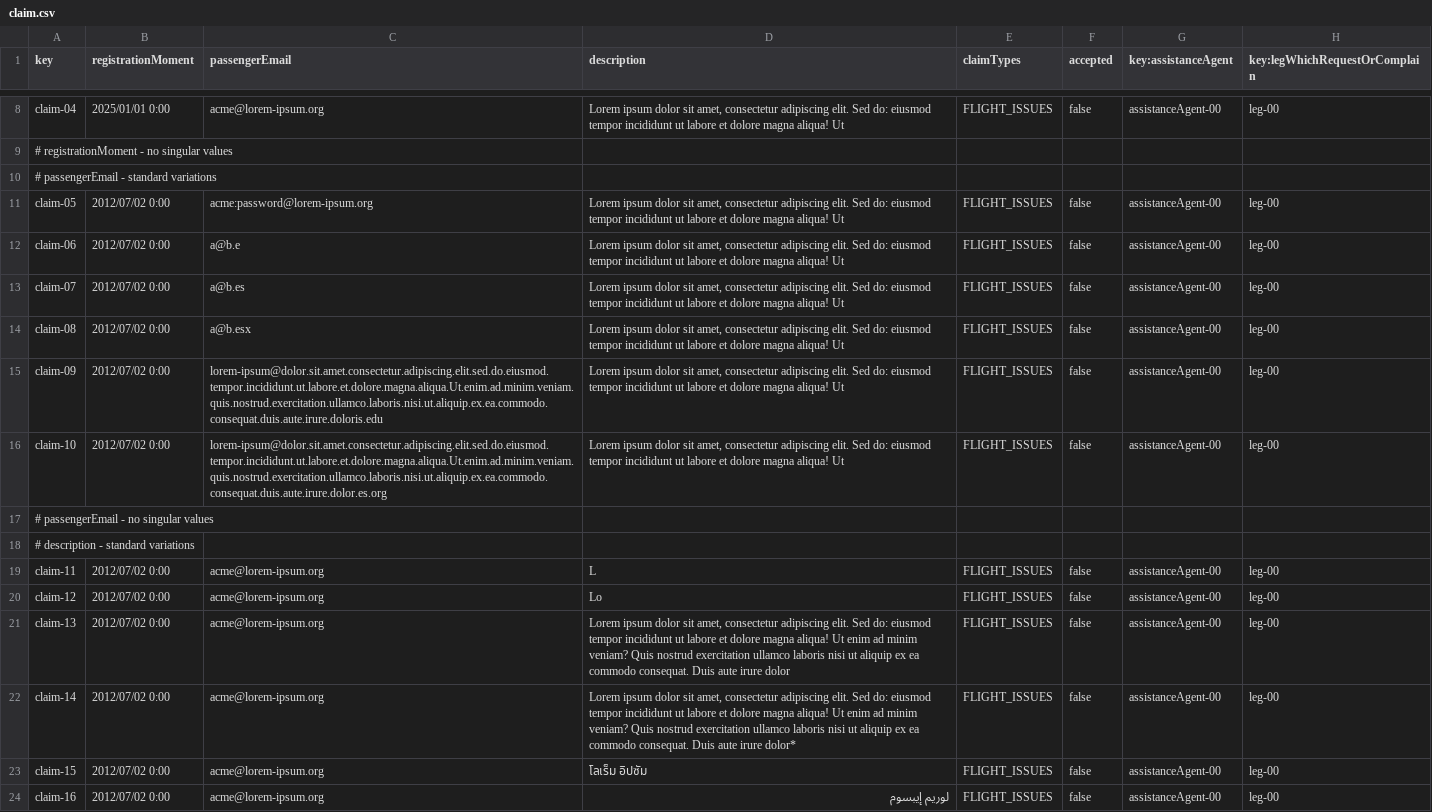
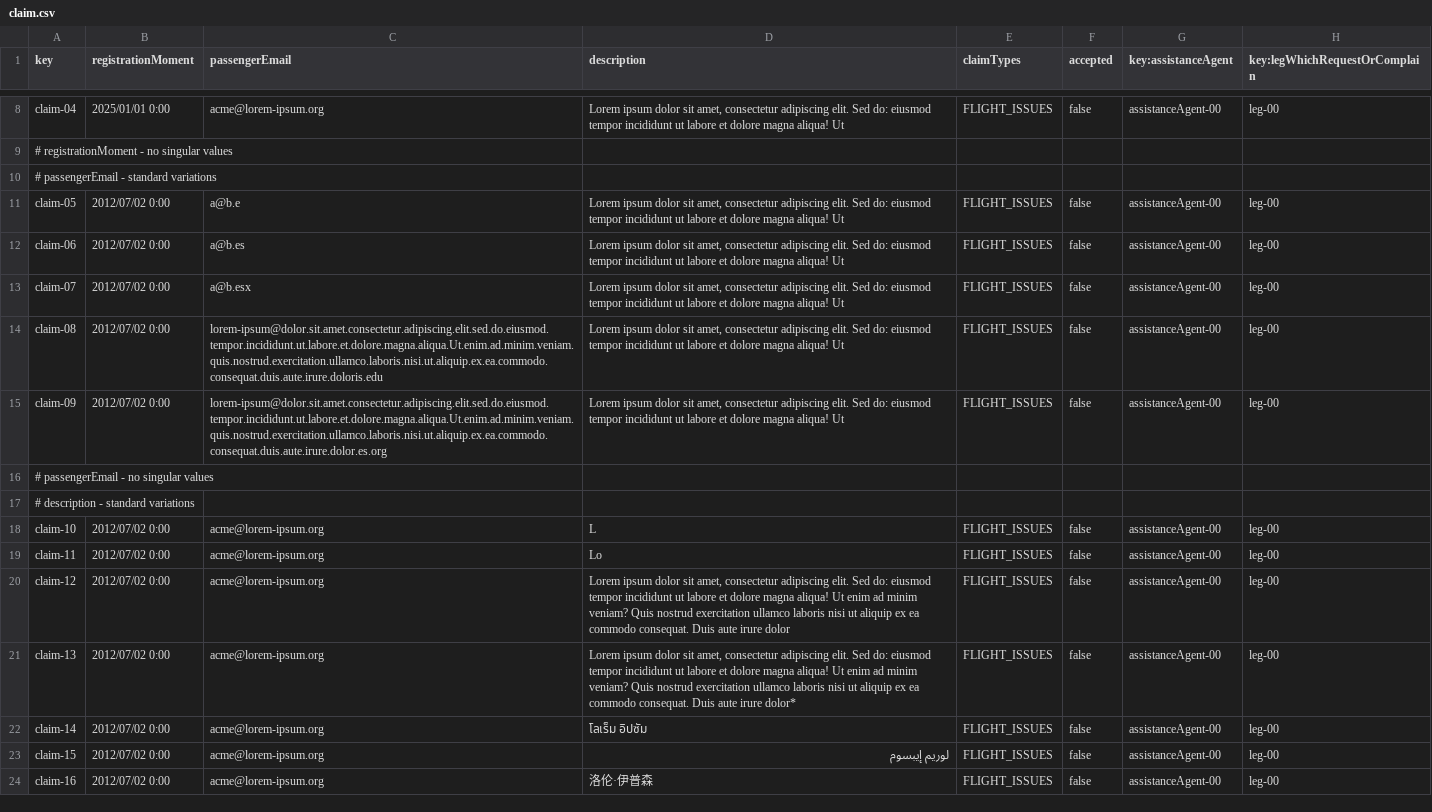
Before and after one commit to ManunGar/Acme-ANS-D02, a CSV file: src/main/resources/WEB-INF/data/sample/claim.csv, drawn as a sheet; only a part is shown, gaps mark what is left out; the diff covers the shown part only.

```diff
--- a/src/main/resources/WEB-INF/data/sample/claim.csv
+++ b/src/main/resources/WEB-INF/data/sample/claim.csv
@@ -10,15 +10,15 @@ claim-04,2025/01/01 0:00,acme@lorem-ipsum.org,"Lorem ipsum dolor sit amet, conse
 # passengerEmail - standard variations
-claim-05,2012/07/02 0:00,acme:password@lorem-ipsum.org,"Lorem ipsum dolor sit amet, consectetur adipiscing elit. Sed do: eiusmod tempor incididunt ut labore et dolore magna aliqua! Ut",FLIGHT_ISSUES,false,assistanceAgent-00,leg-00
-claim-06,2012/07/02 0:00,a@b.e,"Lorem ipsum dolor sit amet, consectetur adipiscing elit. Sed do: eiusmod tempor incididunt ut labore et dolore magna aliqua! Ut",FLIGHT_ISSUES,false,assistanceAgent-00,leg-00
-claim-07,2012/07/02 0:00,a@b.es,"Lorem ipsum dolor sit amet, consectetur adipiscing elit. Sed do: eiusmod tempor incididunt ut labore et dolore magna aliqua! Ut",FLIGHT_ISSUES,false,assistanceAgent-00,leg-00
-claim-08,2012/07/02 0:00,a@b.esx,"Lorem ipsum dolor sit amet, consectetur adipiscing elit. Sed do: eiusmod tempor incididunt ut labore et dolore magna aliqua! Ut",FLIGHT_ISSUES,false,assistanceAgent-00,leg-00
-claim-09,2012/07/02 0:00,lorem-ipsum@dolor.sit.amet.consectetur.adipiscing.elit.sed.do.eiusmod.tempor.incididunt.ut.labore.et.dolore.magna.aliqua.Ut.enim.ad.minim.veniam.quis.nostrud.exercitation.ullamco.laboris.nisi.ut.aliquip.ex.ea.commodo.consequat.duis.aute.irure.doloris.edu,"Lorem ipsum dolor sit amet, consectetur adipiscing elit. Sed do: eiusmod tempor incididunt ut labore et dolore magna aliqua! Ut",FLIGHT_ISSUES,false,assistanceAgent-00,leg-00
-claim-10,2012/07/02 0:00,lorem-ipsum@dolor.sit.amet.consectetur.adipiscing.elit.sed.do.eiusmod.tempor.incididunt.ut.labore.et.dolore.magna.aliqua.Ut.enim.ad.minim.veniam.quis.nostrud.exercitation.ullamco.laboris.nisi.ut.aliquip.ex.ea.commodo.consequat.duis.aute.irure.dolor.es.org,"Lorem ipsum dolor sit amet, consectetur adipiscing elit. Sed do: eiusmod tempor incididunt ut labore et dolore magna aliqua! Ut",FLIGHT_ISSUES,false,assistanceAgent-00,leg-00
+claim-05,2012/07/02 0:00,a@b.e,"Lorem ipsum dolor sit amet, consectetur adipiscing elit. Sed do: eiusmod tempor incididunt ut labore et dolore magna aliqua! Ut",FLIGHT_ISSUES,false,assistanceAgent-00,leg-00
+claim-06,2012/07/02 0:00,a@b.es,"Lorem ipsum dolor sit amet, consectetur adipiscing elit. Sed do: eiusmod tempor incididunt ut labore et dolore magna aliqua! Ut",FLIGHT_ISSUES,false,assistanceAgent-00,leg-00
+claim-07,2012/07/02 0:00,a@b.esx,"Lorem ipsum dolor sit amet, consectetur adipiscing elit. Sed do: eiusmod tempor incididunt ut labore et dolore magna aliqua! Ut",FLIGHT_ISSUES,false,assistanceAgent-00,leg-00
+claim-08,2012/07/02 0:00,lorem-ipsum@dolor.sit.amet.consectetur.adipiscing.elit.sed.do.eiusmod.tempor.incididunt.ut.labore.et.dolore.magna.aliqua.Ut.enim.ad.minim.veniam.quis.nostrud.exercitation.ullamco.laboris.nisi.ut.aliquip.ex.ea.commodo.consequat.duis.aute.irure.doloris.edu,"Lorem ipsum dolor sit amet, consectetur adipiscing elit. Sed do: eiusmod tempor incididunt ut labore et dolore magna aliqua! Ut",FLIGHT_ISSUES,false,assistanceAgent-00,leg-00
+claim-09,2012/07/02 0:00,lorem-ipsum@dolor.sit.amet.consectetur.adipiscing.elit.sed.do.eiusmod.tempor.incididunt.ut.labore.et.dolore.magna.aliqua.Ut.enim.ad.minim.veniam.quis.nostrud.exercitation.ullamco.laboris.nisi.ut.aliquip.ex.ea.commodo.consequat.duis.aute.irure.dolor.es.org,"Lorem ipsum dolor sit amet, consectetur adipiscing elit. Sed do: eiusmod tempor incididunt ut labore et dolore magna aliqua! Ut",FLIGHT_ISSUES,false,assistanceAgent-00,leg-00
 # passengerEmail - no singular values
 # description - standard variations
-claim-11,2012/07/02 0:00,acme@lorem-ipsum.org,"L",FLIGHT_ISSUES,false,assistanceAgent-00,leg-00
-claim-12,2012/07/02 0:00,acme@lorem-ipsum.org,"Lo",FLIGHT_ISSUES,false,assistanceAgent-00,leg-00
-claim-13,2012/07/02 0:00,acme@lorem-ipsum.org,"Lorem ipsum dolor sit amet, consectetur adipiscing elit. Sed do: eiusmod tempor incididunt ut labore et dolore magna aliqua! Ut enim ad minim veniam? Quis nostrud exercitation ullamco laboris nisi ut aliquip ex ea commodo consequat. Duis aute irure dolor",FLIGHT_ISSUES,false,assistanceAgent-00,leg-00
-claim-14,2012/07/02 0:00,acme@lorem-ipsum.org,"Lorem ipsum dolor sit amet, consectetur adipiscing elit. Sed do: eiusmod tempor incididunt ut labore et dolore magna aliqua! Ut enim ad minim veniam? Quis nostrud exercitation ullamco laboris nisi ut aliquip ex ea commodo consequat. Duis aute irure dolor*",FLIGHT_ISSUES,false,assistanceAgent-00,leg-00
-claim-15,2012/07/02 0:00,acme@lorem-ipsum.org,"โลเร็ม อิปซัม",FLIGHT_ISSUES,false,assistanceAgent-00,leg-00
-claim-16,2012/07/02 0:00,acme@lorem-ipsum.org,"لوريم إيبسوم",FLIGHT_ISSUES,false,assistanceAgent-00,leg-00
+claim-10,2012/07/02 0:00,acme@lorem-ipsum.org,"L",FLIGHT_ISSUES,false,assistanceAgent-00,leg-00
+claim-11,2012/07/02 0:00,acme@lorem-ipsum.org,"Lo",FLIGHT_ISSUES,false,assistanceAgent-00,leg-00
+claim-12,2012/07/02 0:00,acme@lorem-ipsum.org,"Lorem ipsum dolor sit amet, consectetur adipiscing elit. Sed do: eiusmod tempor incididunt ut labore et dolore magna aliqua! Ut enim ad minim veniam? Quis nostrud exercitation ullamco laboris nisi ut aliquip ex ea commodo consequat. Duis aute irure dolor",FLIGHT_ISSUES,false,assistanceAgent-00,leg-00
+claim-13,2012/07/02 0:00,acme@lorem-ipsum.org,"Lorem ipsum dolor sit amet, consectetur adipiscing elit. Sed do: eiusmod tempor incididunt ut labore et dolore magna aliqua! Ut enim ad minim veniam? Quis nostrud exercitation ullamco laboris nisi ut aliquip ex ea commodo consequat. Duis aute irure dolor*",FLIGHT_ISSUES,false,assistanceAgent-00,leg-00
+claim-14,2012/07/02 0:00,acme@lorem-ipsum.org,"โลเร็ม อิปซัม",FLIGHT_ISSUES,false,assistanceAgent-00,leg-00
+claim-15,2012/07/02 0:00,acme@lorem-ipsum.org,"لوريم إيبسوم",FLIGHT_ISSUES,false,assistanceAgent-00,leg-00
+claim-16,2012/07/02 0:00,acme@lorem-ipsum.org,"洛伦·伊普森",FLIGHT_ISSUES,false,assistanceAgent-00,leg-00
```
Also changed, not shown: 1 added row, 2 removed rows and 7 edited cells elsewhere in this file, src/main/resources/WEB-INF/data/sample/airline.csv.
